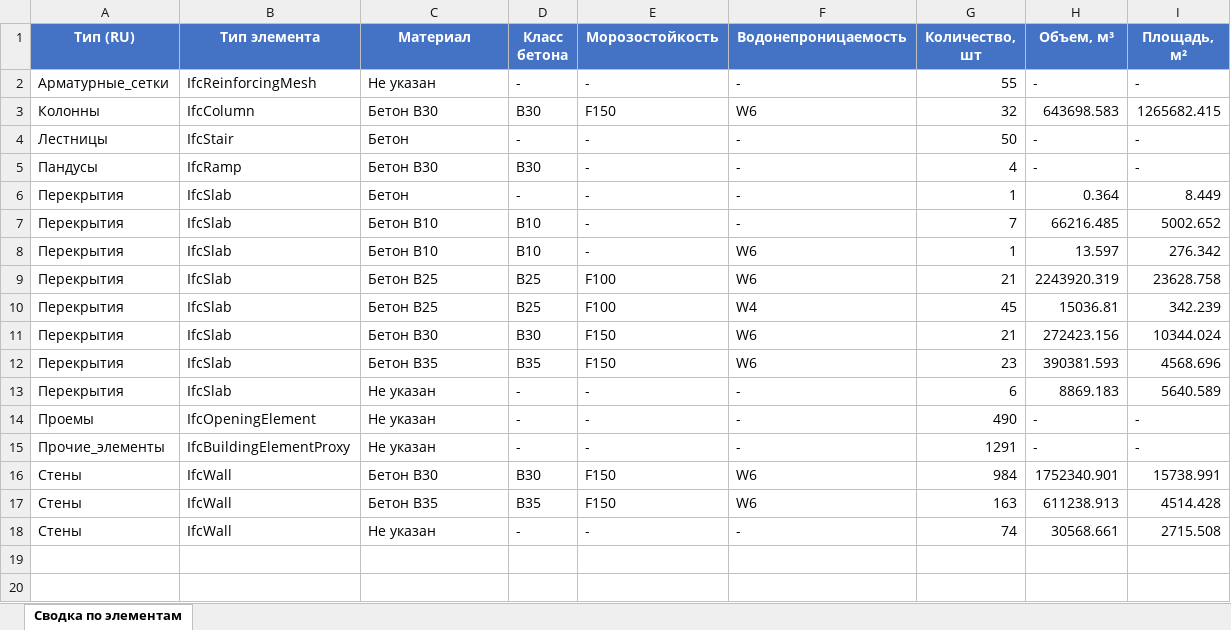
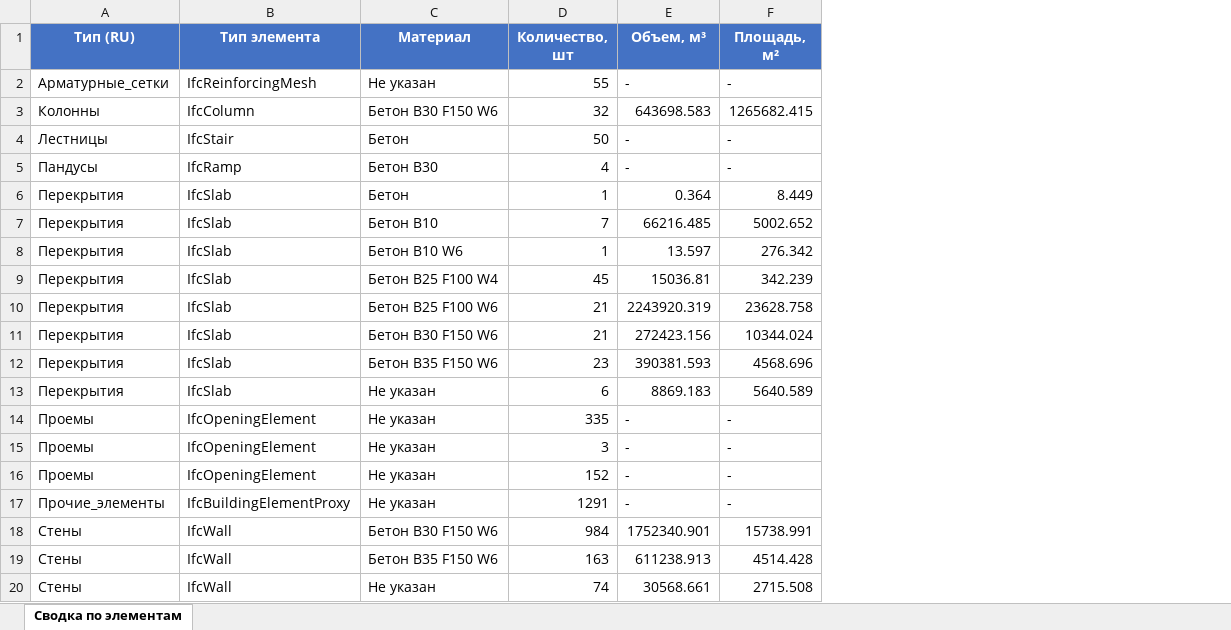
Before and after one commit to vit050587/ifc_inspect, an Excel workbook: uploads/9093d028-2873-4fae-8561-d1a2fa309cfa/materials_summary.xlsx, sheet Сводка по элементам, drawn as a sheet; values as stored, in another font and other column widths than the file's, no borders; removed rows and columns are numbered as before the commit, all else as after; the diff names each change by its address in the sheet, - before the commit and + after, or states it on an @@ line.

```diff
--- a/uploads/9093d028-2873-4fae-8561-d1a2fa309cfa/materials_summary.xlsx (sheet Сводка по элементам)
+++ b/uploads/9093d028-2873-4fae-8561-d1a2fa309cfa/materials_summary.xlsx (sheet Сводка по элементам)
-column D (Класс бетона), rows 2-8: - | В30 | - | В30 | - | В10 | В10; rows 10-18: В25 | В30 | В35 | - | - | - | В30 | В35 | -
-column E (Морозостойкость), rows 2-8: - | F150 | - | - | - | - | -; rows 10-18: F100 | F150 | F150 | - | - | - | F150 | F150 | -
-column F (Водонепроницаемость), rows 2-8: - | W6 | - | - | - | - | W6; rows 10-18: W4 | W6 | W6 | - | - | - | W6 | W6 | -
-C3 (Материал): Бетон В30
+C3 (Материал): Бетон В30 F150 W6
-C8 (Материал): Бетон В10
+C8 (Материал): Бетон В10 W6
-row 9: Перекрытия | IfcSlab | Бетон В25 | В25 | F100 | W6 | 21 | 2243920.319 | 23628.758
-C9 (Материал): Бетон В25
+C9 (Материал): Бетон В25 F100 W4
+row 10: Перекрытия | IfcSlab | Бетон В25 F100 W6 | 21 | 2243920.319 | 23628.758
-C11 (Материал): Бетон В30
+C11 (Материал): Бетон В30 F150 W6
-C12 (Материал): Бетон В35
+C12 (Материал): Бетон В35 F150 W6
-D14 (Количество, шт): 490
+D14 (Количество, шт): 335
+row 15: Проемы | IfcOpeningElement | Не указан | 3 | - | -
+row 16: Проемы | IfcOpeningElement | Не указан | 152 | - | -
-C18 (Материал): Бетон В30
+C18 (Материал): Бетон В30 F150 W6
-C19 (Материал): Бетон В35
+C19 (Материал): Бетон В35 F150 W6
```
Also changed, not shown: uploads/384edf8f-ae4d-4ba9-9632-790977e6a93a/materials_summary.xlsx, 4 other files.
